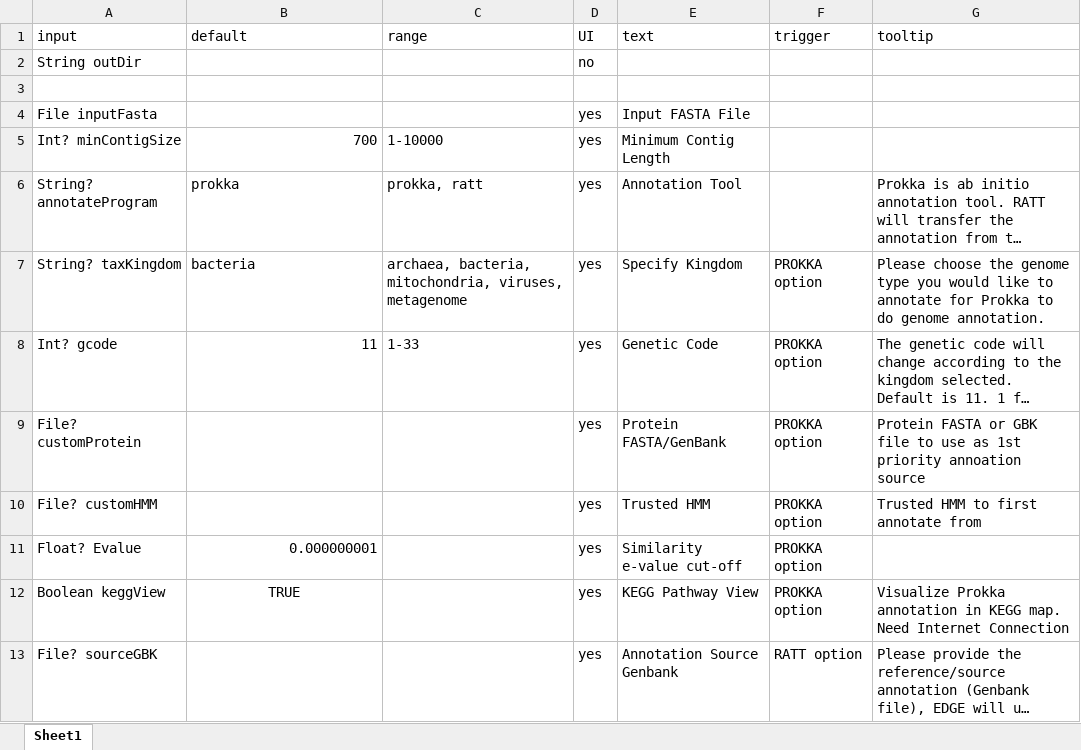
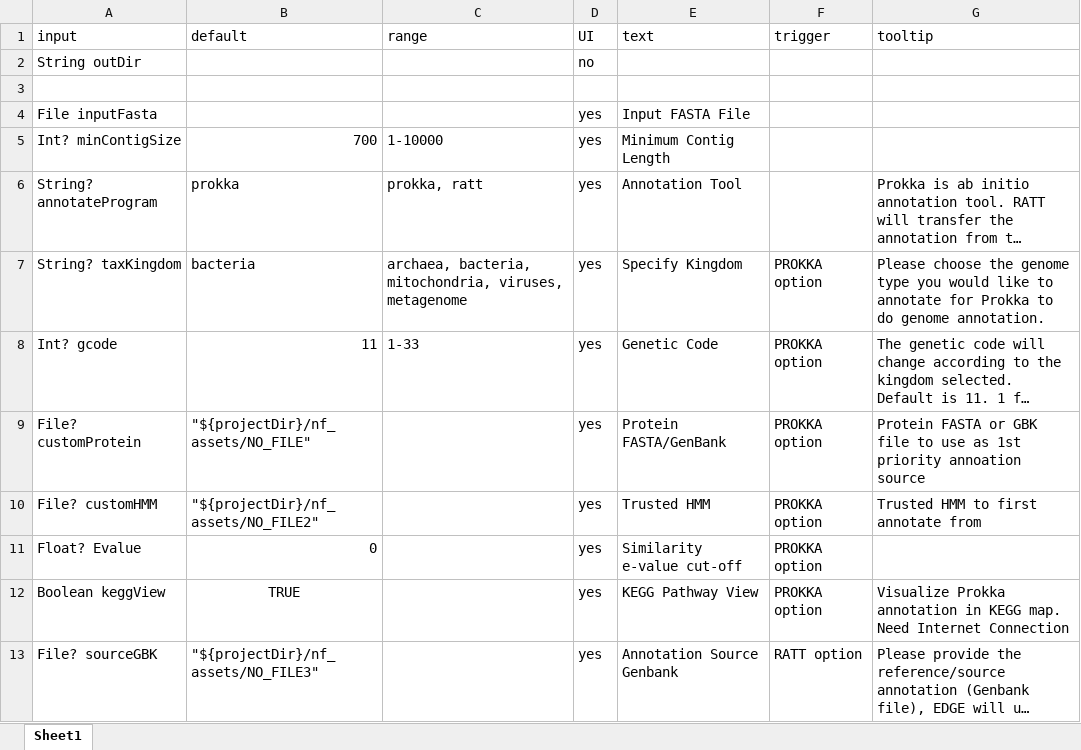
Before and after one commit to LANL-Bioinformatics/wastewater-edge, an Excel workbook: docs/UI/EDGE-v3-annotation-ui.xlsx, sheet Sheet1, drawn as a sheet; long unchanged cells end in …; values as stored, in another font and other column widths than the file's, no borders; the diff names each change by its address in the sheet, - before the commit and + after, or states it on an @@ line.

Commit message:
templates for assembly and annotation, small edits to relevant workflows

```diff
--- a/docs/UI/EDGE-v3-annotation-ui.xlsx (sheet Sheet1)
+++ b/docs/UI/EDGE-v3-annotation-ui.xlsx (sheet Sheet1)
-B9 (default): (empty)
+B9 (default): "${projectDir}/nf_assets/NO_FILE"
-B10 (default): (empty)
+B10 (default): "${projectDir}/nf_assets/NO_FILE2"
-B11 (default): 0.000000001
+B11 (default): 0
-B13 (default): (empty)
+B13 (default): "${projectDir}/nf_assets/NO_FILE3"
```
Also changed, not shown: docs/UI/EDGE-v3-assembly-ui.xlsx, 10 other files.
